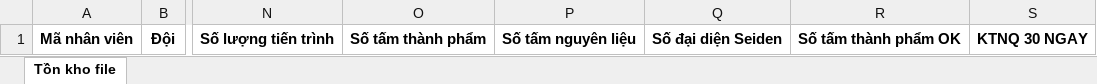
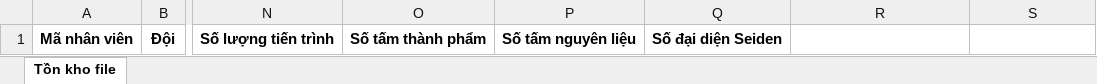
Before and after one commit to kcvn/kvc-wh-be, an Excel workbook: src/main/kotlin/com/kcvn/spm/assets/template/ImportInventoryProductTemplate.xlsx, sheet Tồn kho file, drawn as a sheet; only a part is shown, gaps mark what is left out; values as stored, in another font and other column widths than the file's, no borders; the diff names each change by its address in the sheet, - before the commit and + after, or states it on an @@ line.

Commit message:
inventory ins 30 day

```diff
--- a/src/main/kotlin/com/kcvn/spm/assets/template/ImportInventoryProductTemplate.xlsx (sheet Tồn kho file)
+++ b/src/main/kotlin/com/kcvn/spm/assets/template/ImportInventoryProductTemplate.xlsx (sheet Tồn kho file)
-R1: Số tấm thành phẩm OK
+R1: (empty)
-S1: KTNQ 30 NGAY
+S1: (empty)
```
Also changed, not shown: 19 other files.
